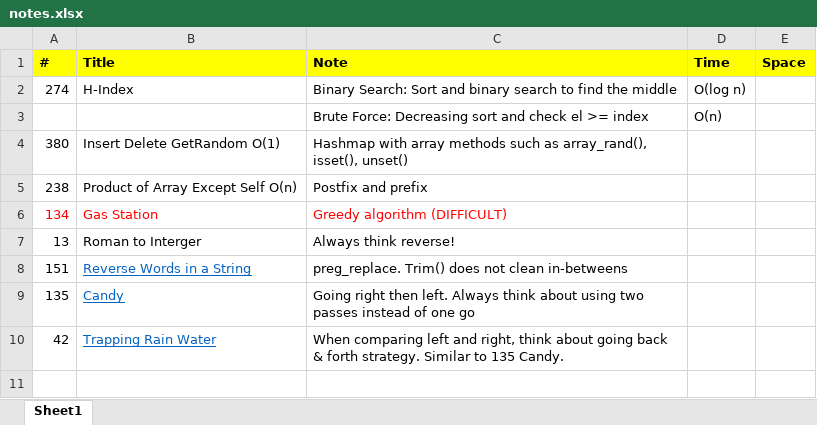
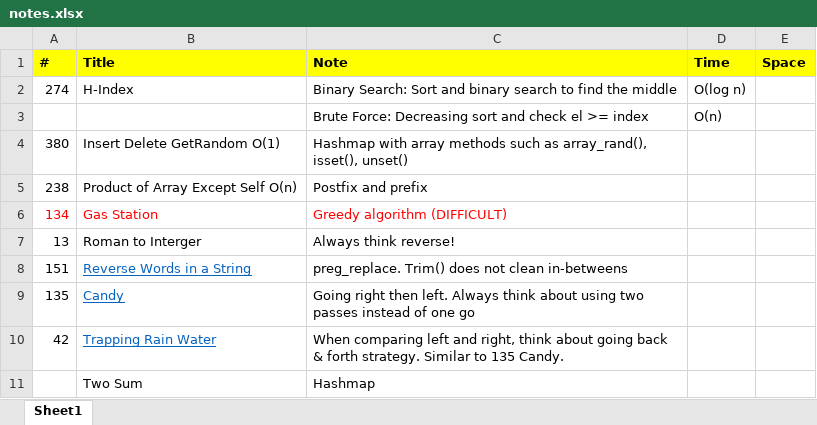
Before and after one commit to jhoonhan/leetCode, an Excel workbook: notes.xlsx, sheet Sheet1, drawn as a sheet; values as stored, in another font and other column widths than the file's, no borders; the diff names each change by its address in the sheet, - before the commit and + after, or states it on an @@ line.

```diff
--- a/notes.xlsx (sheet Sheet1)
+++ b/notes.xlsx (sheet Sheet1)
+row 11:  | Two Sum | Hashmap
```
Also changed, not shown: 5 other files.
